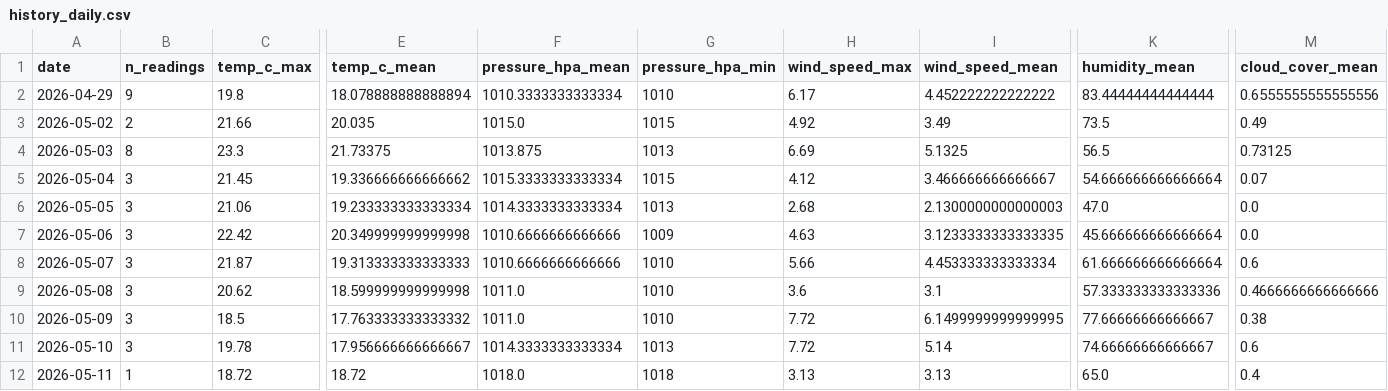
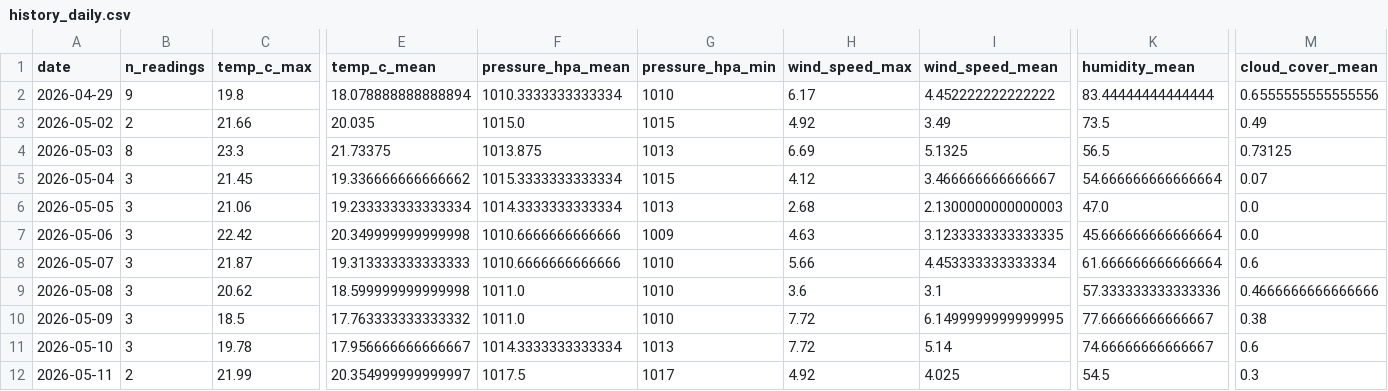
Before and after one commit to norapfr/atmospherica, a CSV file: data/history_daily.csv, drawn as a sheet; only a part is shown, gaps mark what is left out; the diff covers the shown part only; the diff names each change by its address in the sheet, - before the commit and + after, or states it on an @@ line.

```diff
--- a/data/history_daily.csv
+++ b/data/history_daily.csv
-B12 (n_readings): 1
+B12 (n_readings): 2
-C12 (temp_c_max): 18.72
+C12 (temp_c_max): 21.99
-E12 (temp_c_mean): 18.72
+E12 (temp_c_mean): 20.354999999999997
-F12 (pressure_hpa_mean): 1018.0
+F12 (pressure_hpa_mean): 1017.5
-G12 (pressure_hpa_min): 1018
+G12 (pressure_hpa_min): 1017
-H12 (wind_speed_max): 3.13
+H12 (wind_speed_max): 4.92
-I12 (wind_speed_mean): 3.13
+I12 (wind_speed_mean): 4.025
-K12 (humidity_mean): 65.0
+K12 (humidity_mean): 54.5
-M12 (cloud_cover_mean): 0.4
+M12 (cloud_cover_mean): 0.3
```
Also changed, not shown: 1 edited cell elsewhere in this file, data/history_raw.csv, 4 other files.
